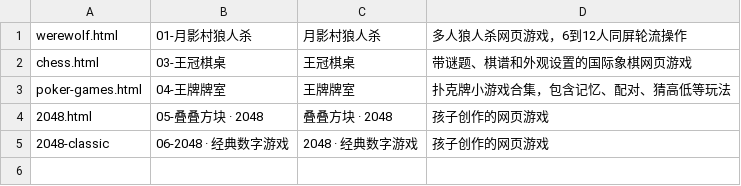
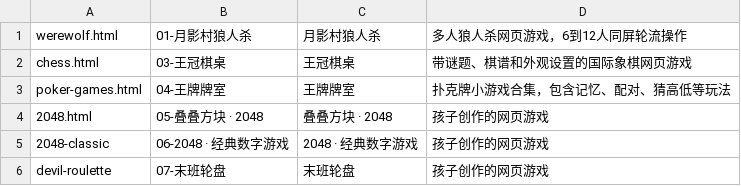
Before and after one commit to carlxu361/kids-projects, a TSV file: scripts/publish-map.tsv, drawn as a sheet; the diff names each change by its address in the sheet, - before the commit and + after, or states it on an @@ line.

Commit message:
publish: 同步孩子的游戏作品 2026-06-22 22:47

```diff
--- a/scripts/publish-map.tsv
+++ b/scripts/publish-map.tsv
+row 6: devil-roulette | 07-末班轮盘 | 末班轮盘 | 孩子创作的网页游戏
```
Also changed, not shown: 7 other files.
